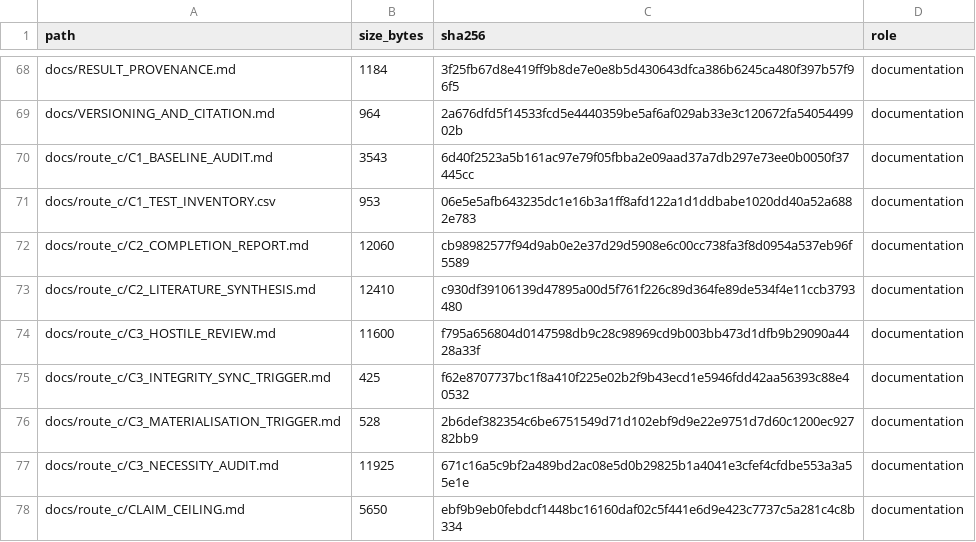
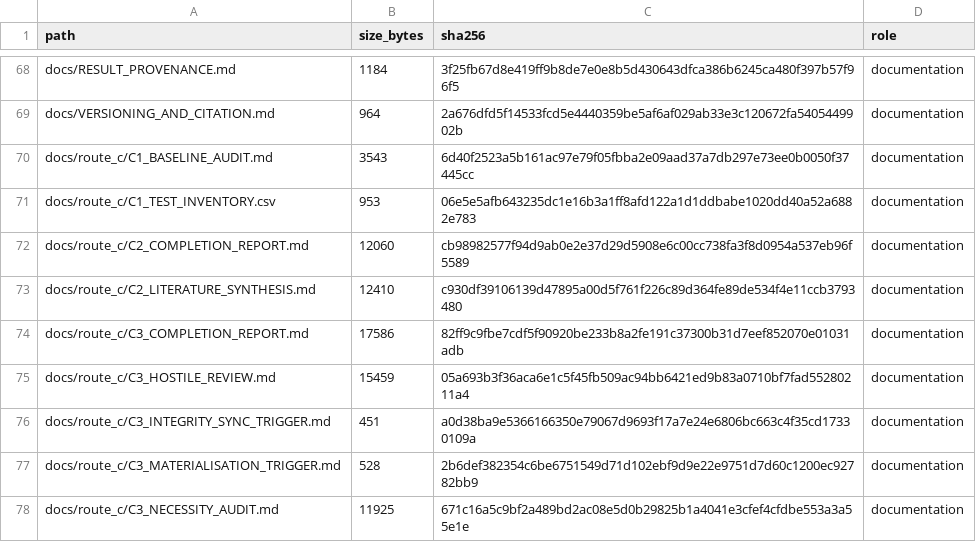
Before and after one commit to antonioclim/TEA-Sim-TrustEvidence, a TSV file: FILE_MANIFEST.tsv, drawn as a sheet; only a part is shown, gaps mark what is left out; the shorter side is filled out with more unchanged rows.

```diff
--- a/FILE_MANIFEST.tsv
+++ b/FILE_MANIFEST.tsv
@@ -73,4 +73,5 @@ docs/route_c/C2_COMPLETION_REPORT.md	12060	cb98982577f94d9ab0e2e37d29d5908e6c00c
 docs/route_c/C2_LITERATURE_SYNTHESIS.md	12410	c930df39106139d47895a00d5f761f226c89d364fe89de534f4e11ccb3793480	documentation
-docs/route_c/C3_HOSTILE_REVIEW.md	11600	f795a656804d0147598db9c28c98969cd9b003bb473d1dfb9b29090a4428a33f	documentation
-docs/route_c/C3_INTEGRITY_SYNC_TRIGGER.md	425	f62e8707737bc1f8a410f225e02b2f9b43ecd1e5946fdd42aa56393c88e40532	documentation
+docs/route_c/C3_COMPLETION_REPORT.md	17586	82ff9c9fbe7cdf5f90920be233b8a2fe191c37300b31d7eef852070e01031adb	documentation
+docs/route_c/C3_HOSTILE_REVIEW.md	15459	05a693b3f36aca6e1c5f45fb509ac94bb6421ed9b83a0710bf7fad55280211a4	documentation
+docs/route_c/C3_INTEGRITY_SYNC_TRIGGER.md	451	a0d38ba9e5366166350e79067d9693f17a7e24e6806bc663c4f35cd17330109a	documentation
 docs/route_c/C3_MATERIALISATION_TRIGGER.md	528	2b6def382354c6be6751549d71d102ebf9d9e22e9751d7d60c1200ec92782bb9	documentation
```
Also changed, not shown: 1 other file.
